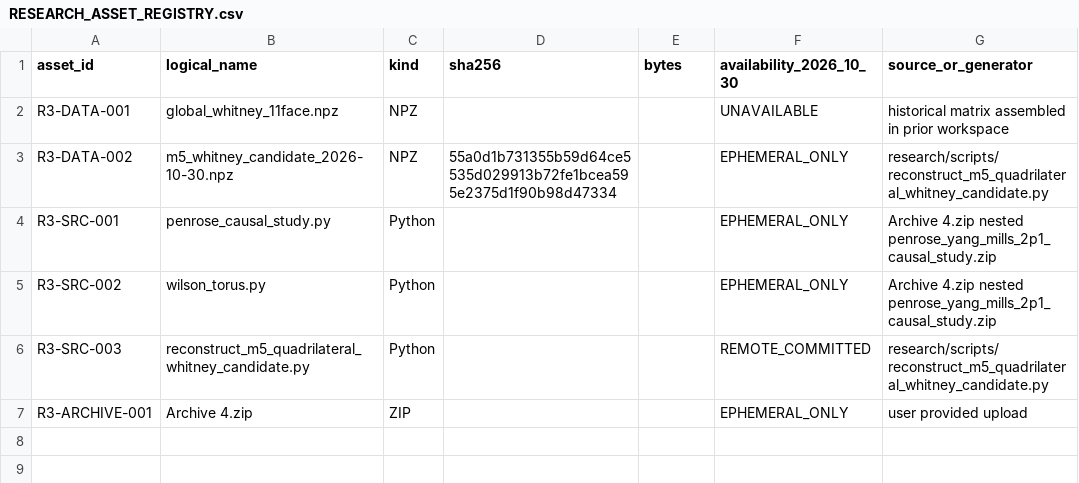
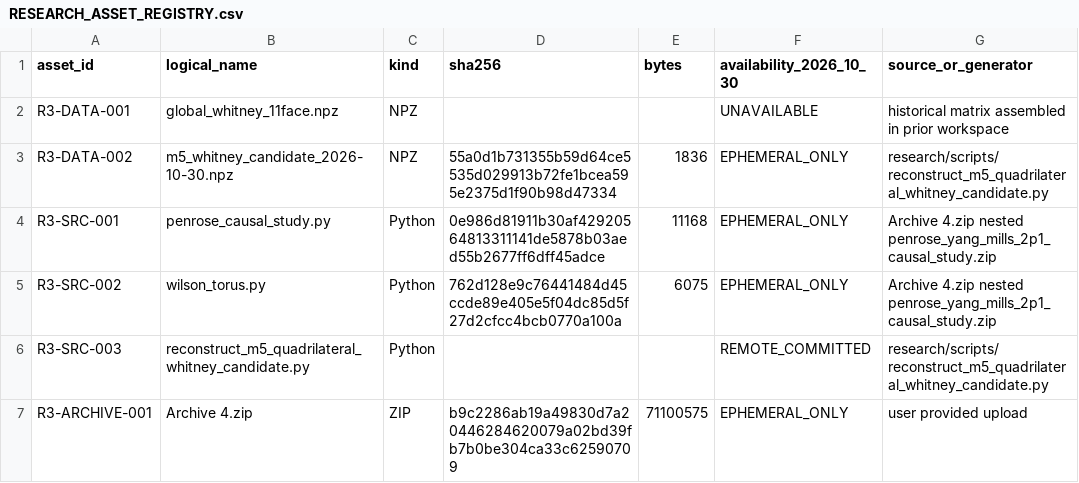
Before and after one commit to syncgravity/Singular-Boundary, a CSV file: data/RESEARCH_ASSET_REGISTRY.csv, drawn as a sheet; only a part is shown; the diff names each change by its address in the sheet, - before the commit and + after, or states it on an @@ line.

Commit message:
ops: pin hashes and byte lengths of ephemeral Penrose research inputs

```diff
--- a/data/RESEARCH_ASSET_REGISTRY.csv
+++ b/data/RESEARCH_ASSET_REGISTRY.csv
-E3 (bytes): (empty)
+E3 (bytes): 1836
-D4 (sha256): (empty)
+D4 (sha256): 0e986d81911b30af42920564813311141de5878b03aed55b2677ff6dff45adce
-E4 (bytes): (empty)
+E4 (bytes): 11168
-D5 (sha256): (empty)
+D5 (sha256): 762d128e9c76441484d45ccde89e405e5f04dc85d5f27d2cfcc4bcb0770a100a
-E5 (bytes): (empty)
+E5 (bytes): 6075
-D7 (sha256): (empty)
+D7 (sha256): b9c2286ab19a49830d7a20446284620079a02bd39fb7b0be304ca33c62590709
-E7 (bytes): (empty)
+E7 (bytes): 71100575
```
